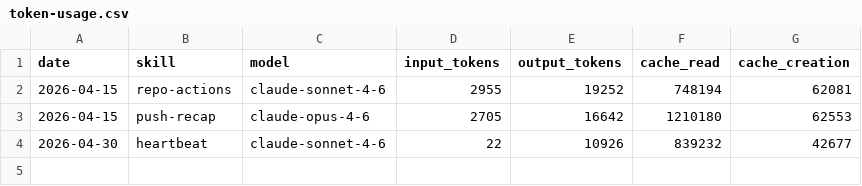
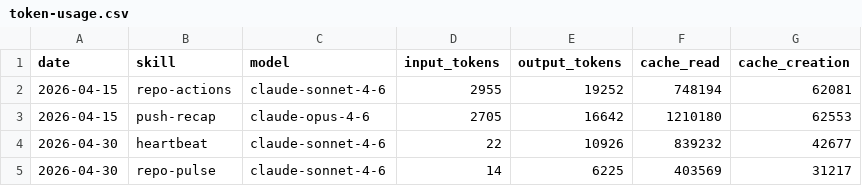
Before and after one commit to AITOBIAS04/miroshark-aeon, a CSV file: memory/token-usage.csv, drawn as a sheet.

Commit message:
chore(repo-pulse): auto-commit 2026-04-30

```diff
--- a/memory/token-usage.csv
+++ b/memory/token-usage.csv
@@ -4 +4,2 @@ date,skill,model,input_tokens,output_tokens,cache_read,cache_creation
 2026-04-30,heartbeat,claude-sonnet-4-6,22,10926,839232,42677
+2026-04-30,repo-pulse,claude-sonnet-4-6,14,6225,403569,31217
```
Also changed, not shown: 2 other files.
